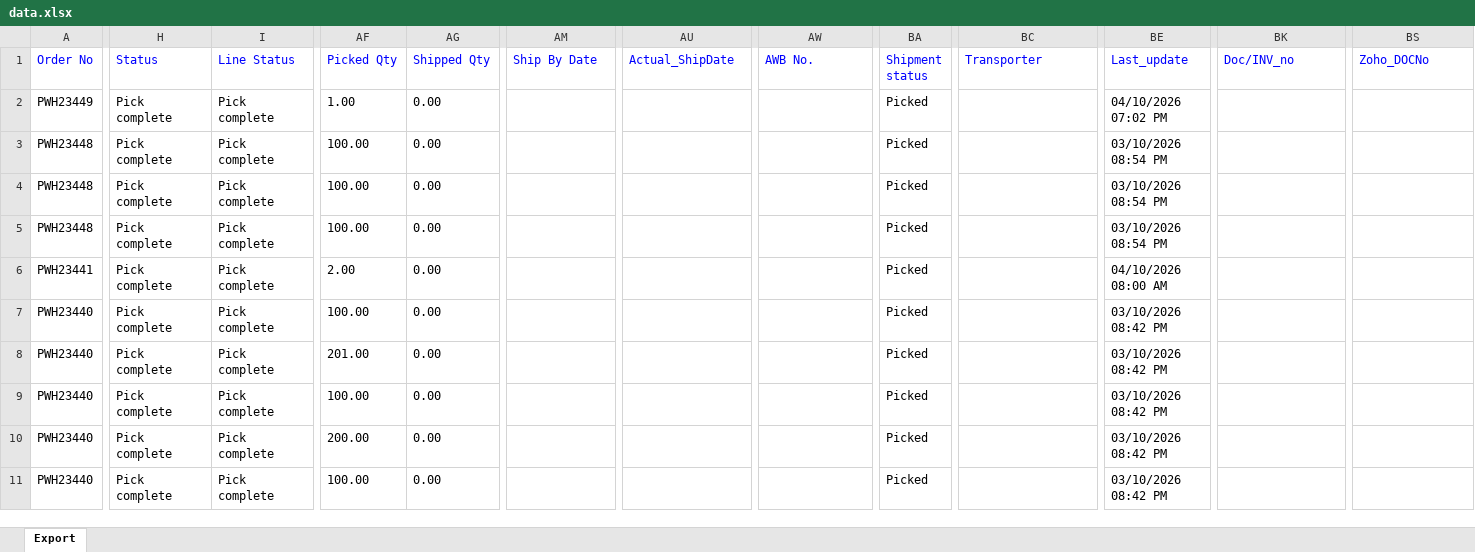
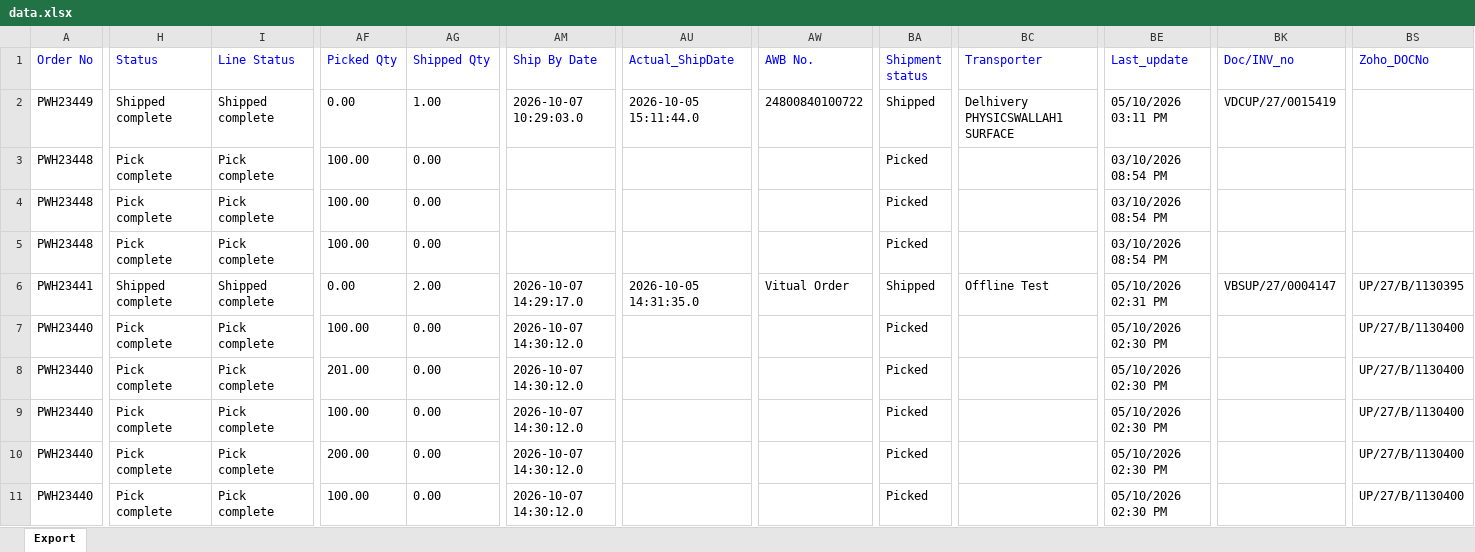
Before and after one commit to Kamal2-Pal/PW-Master-Dashboard-V2, an Excel workbook: data.xlsx, sheet Export, drawn as a sheet; only a part is shown, gaps mark what is left out; values as stored, in another font and other column widths than the file's, no borders; the diff covers the shown part only; the diff names each change by its address in the sheet, - before the commit and + after, or states it on an @@ line.

```diff
--- a/data.xlsx (sheet Export)
+++ b/data.xlsx (sheet Export)
-H2 (Status): Pick complete
+H2 (Status): Shipped complete
-I2 (Line Status): Pick complete
+I2 (Line Status): Shipped complete
-AF2 (Picked Qty): 1.00
+AF2 (Picked Qty): 0.00
-AG2 (Shipped Qty): 0.00
+AG2 (Shipped Qty): 1.00
-AM2 (Ship By Date): (empty)
+AM2 (Ship By Date): 2026-10-07 10:29:03.0
-AU2 (Actual_ShipDate): (empty)
+AU2 (Actual_ShipDate): 2026-10-05 15:11:44.0
-AW2 (AWB No.): (empty)
+AW2 (AWB No.): 24800840100722
-BA2 (Shipment status): Picked
+BA2 (Shipment status): Shipped
-BC2 (Transporter): (empty)
+BC2 (Transporter): Delhivery PHYSICSWALLAH1 SURFACE
-BE2 (Last_update): 04/10/2026 07:02 PM
+BE2 (Last_update): 05/10/2026 03:11 PM
-BK2 (Doc/INV_no): (empty)
+BK2 (Doc/INV_no): VDCUP/27/0015419
-H6 (Status): Pick complete
+H6 (Status): Shipped complete
-I6 (Line Status): Pick complete
+I6 (Line Status): Shipped complete
-AF6 (Picked Qty): 2.00
+AF6 (Picked Qty): 0.00
-AG6 (Shipped Qty): 0.00
+AG6 (Shipped Qty): 2.00
-AM6 (Ship By Date): (empty)
+AM6 (Ship By Date): 2026-10-07 14:29:17.0
-AU6 (Actual_ShipDate): (empty)
+AU6 (Actual_ShipDate): 2026-10-05 14:31:35.0
-AW6 (AWB No.): (empty)
+AW6 (AWB No.): Vitual Order
-BA6 (Shipment status): Picked
+BA6 (Shipment status): Shipped
-BC6 (Transporter): (empty)
+BC6 (Transporter): Offline Test
-BE6 (Last_update): 04/10/2026 08:00 AM
+BE6 (Last_update): 05/10/2026 02:31 PM
-BK6 (Doc/INV_no): (empty)
+BK6 (Doc/INV_no): VBSUP/27/0004147
-BS6 (Zoho_DOCNo): (empty)
+BS6 (Zoho_DOCNo): UP/27/B/1130395
-AM7:AM11 (Ship By Date): (empty)
+AM7:AM11 (Ship By Date): 2026-10-07 14:30:12.0
-BE7:BE11 (Last_update): 03/10/2026 08:42 PM
+BE7:BE11 (Last_update): 05/10/2026 02:30 PM
-BS7:BS11 (Zoho_DOCNo): (empty)
+BS7:BS11 (Zoho_DOCNo): UP/27/B/1130400
```
Also changed, not shown: 336 edited cells elsewhere in this sheet, returns.xlsx, 2 other files.
